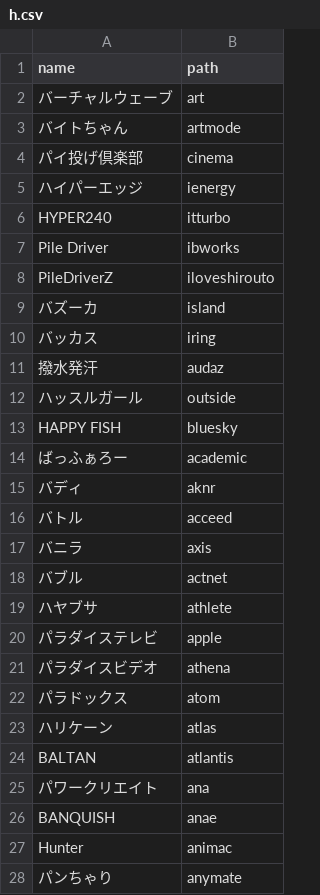
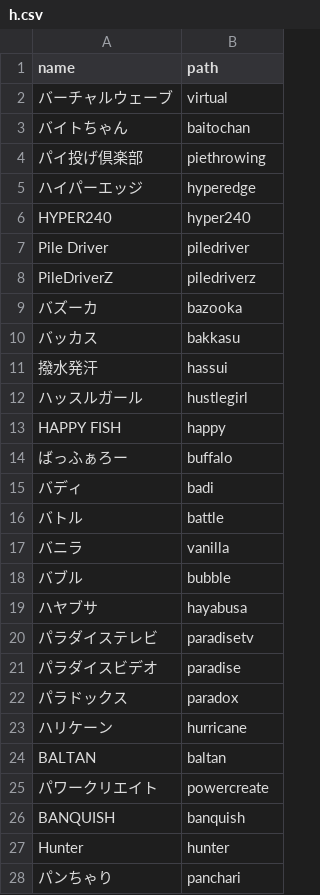
Before and after one commit to RabbitMedia/media2, a CSV file: codeigniter/application/resource/csv/label/h.csv, drawn as a sheet; only a part is shown; the diff covers the shown part only.

```diff
--- a/codeigniter/application/resource/csv/label/h.csv
+++ b/codeigniter/application/resource/csv/label/h.csv
@@ -1,28 +1,28 @@
 name,path
-"バーチャルウェーブ","art"
-"バイトちゃん","artmode"
-"パイ投げ倶楽部","cinema"
-"ハイパーエッジ","ienergy"
-"HYPER240","itturbo"
-"Pile Driver","ibworks"
-"PileDriverZ","iloveshirouto"
-"バズーカ","island"
-"バッカス","iring"
-"撥水発汗","audaz"
-"ハッスルガール","outside"
-"HAPPY FISH","bluesky"
-"ばっふぁろー","academic"
-"バディ","aknr"
-"バトル","acceed"
-"バニラ","axis"
-"バブル","actnet"
-"ハヤブサ","athlete"
-"パラダイステレビ","apple"
-"パラダイスビデオ","athena"
-"パラドックス","atom"
-"ハリケーン","atlas"
-"BALTAN","atlantis"
-"パワークリエイト","ana"
-"BANQUISH","anae"
-"Hunter","animac"
-"パンちゃり","anymate"
+"バーチャルウェーブ","virtual"
+"バイトちゃん","baitochan"
+"パイ投げ倶楽部","piethrowing"
+"ハイパーエッジ","hyperedge"
+"HYPER240","hyper240"
+"Pile Driver","piledriver"
+"PileDriverZ","piledriverz"
+"バズーカ","bazooka"
+"バッカス","bakkasu"
+"撥水発汗","hassui"
+"ハッスルガール","hustlegirl"
+"HAPPY FISH","happy"
+"ばっふぁろー","buffalo"
+"バディ","badi"
+"バトル","battle"
+"バニラ","vanilla"
+"バブル","bubble"
+"ハヤブサ","hayabusa"
+"パラダイステレビ","paradisetv"
+"パラダイスビデオ","paradise"
+"パラドックス","paradox"
+"ハリケーン","hurricane"
+"BALTAN","baltan"
+"パワークリエイト","powercreate"
+"BANQUISH","banquish"
+"Hunter","hunter"
+"パンちゃり","panchari"
```
Also changed, not shown: 99 edited cells elsewhere in this file, codeigniter/application/resource/csv/label/k.csv, codeigniter/application/resource/csv/label/m.csv, 21 other files.
